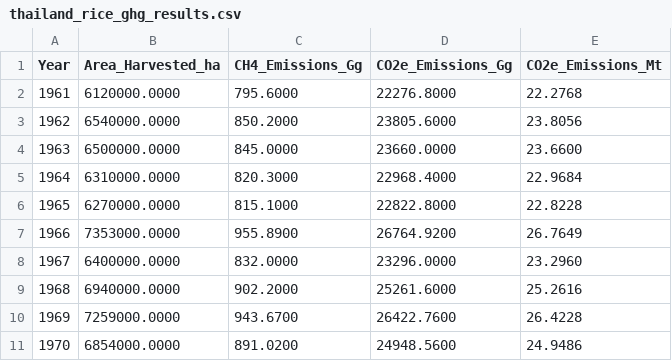
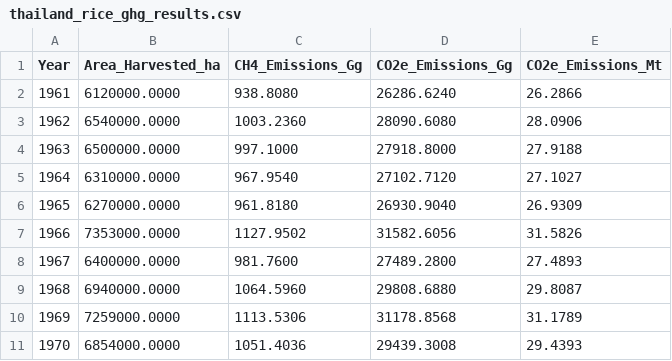
Before and after one commit to tiwariss/thailand-rice-ghg-quantification, a CSV file: resources/clean/thailand_rice_ghg_results.csv, drawn as a sheet; only a part is shown; the diff covers the shown part only.

Commit message:
Merge ghg_rice_thailand.py into notebook as Part 1
National inventory (IPCC Tier 1, 1961-2024) now runs as first section
of ghg_spatial_analysis.ipynb. Remove standalone .py script.

```diff
--- a/resources/clean/thailand_rice_ghg_results.csv
+++ b/resources/clean/thailand_rice_ghg_results.csv
@@ -1,11 +1,11 @@
 Year,Area_Harvested_ha,CH4_Emissions_Gg,CO2e_Emissions_Gg,CO2e_Emissions_Mt
-1961,6120000.0000,795.6000,22276.8000,22.2768
-1962,6540000.0000,850.2000,23805.6000,23.8056
-1963,6500000.0000,845.0000,23660.0000,23.6600
-1964,6310000.0000,820.3000,22968.4000,22.9684
-1965,6270000.0000,815.1000,22822.8000,22.8228
-1966,7353000.0000,955.8900,26764.9200,26.7649
-1967,6400000.0000,832.0000,23296.0000,23.2960
-1968,6940000.0000,902.2000,25261.6000,25.2616
-1969,7259000.0000,943.6700,26422.7600,26.4228
-1970,6854000.0000,891.0200,24948.5600,24.9486
+1961,6120000.0000,938.8080,26286.6240,26.2866
+1962,6540000.0000,1003.2360,28090.6080,28.0906
+1963,6500000.0000,997.1000,27918.8000,27.9188
+1964,6310000.0000,967.9540,27102.7120,27.1027
+1965,6270000.0000,961.8180,26930.9040,26.9309
+1966,7353000.0000,1127.9502,31582.6056,31.5826
+1967,6400000.0000,981.7600,27489.2800,27.4893
+1968,6940000.0000,1064.5960,29808.6880,29.8087
+1969,7259000.0000,1113.5306,31178.8568,31.1789
+1970,6854000.0000,1051.4036,29439.3008,29.4393
```
Also changed, not shown: 162 edited cells elsewhere in this file, 5 other files.
